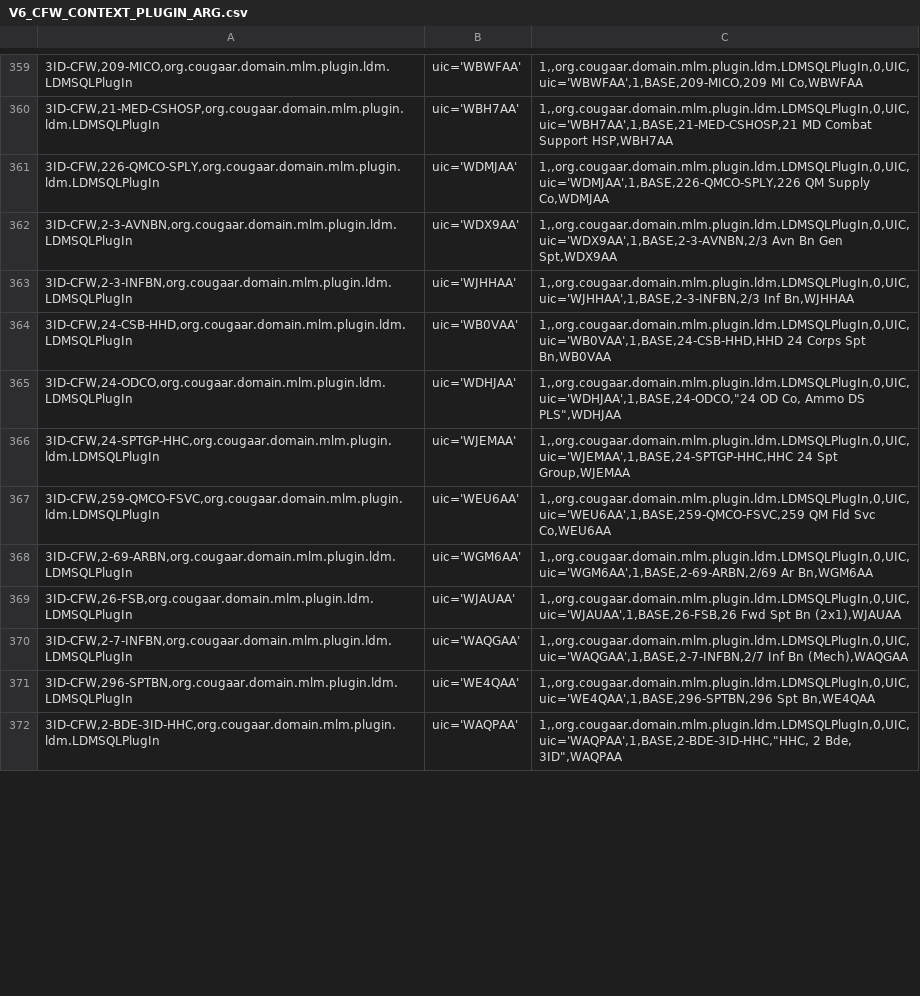
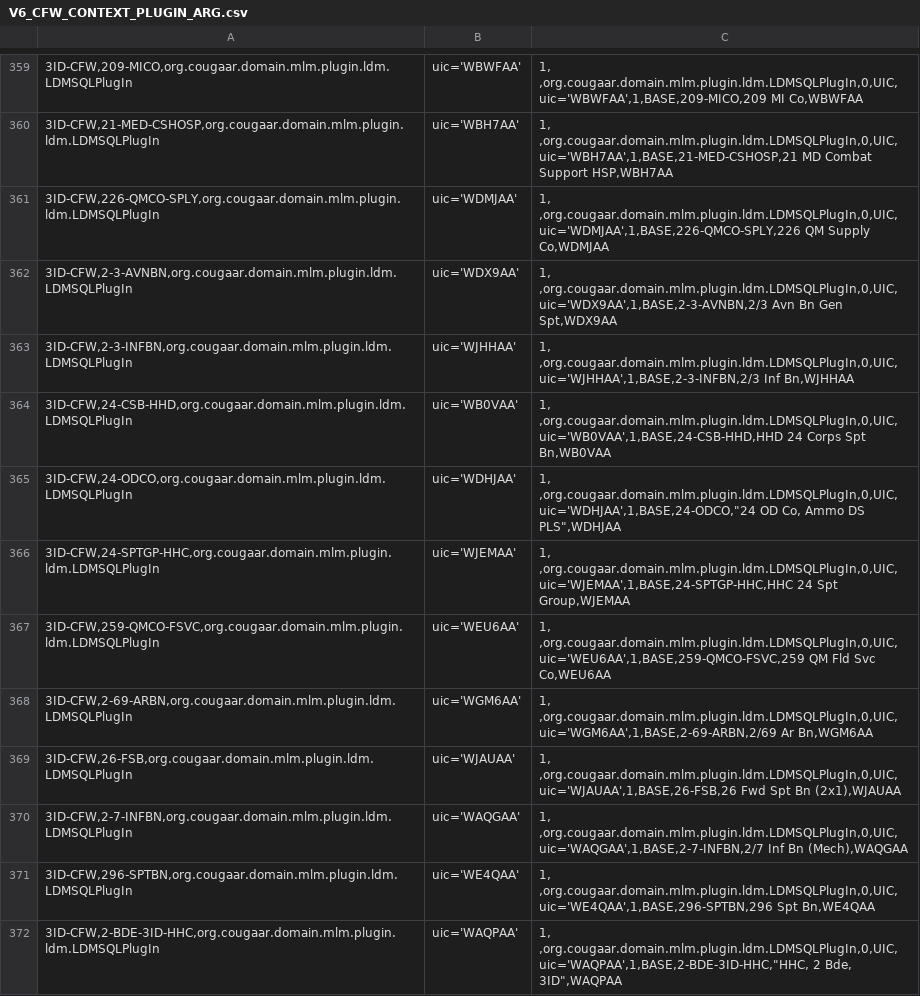
Before and after one commit to codeaudit/cougaar-csmart, a CSV file: csmart/data/cmt/data/V6_CFW_CONTEXT_PLUGIN_ARG.csv, drawn as a sheet; only a part is shown, gaps mark what is left out; the diff covers the shown part only; the diff names each change by its address in the sheet, - before the commit and + after, or states it on an @@ line.

```diff
--- a/csmart/data/cmt/data/V6_CFW_CONTEXT_PLUGIN_ARG.csv
+++ b/csmart/data/cmt/data/V6_CFW_CONTEXT_PLUGIN_ARG.csv
-C359: 1,,org.cougaar.domain.mlm.plugin.ldm.LDMSQLPlugIn,0,UIC,uic='WBWFAA',1,BASE,209-MICO,209 MI Co,WBWFAA
+C359: 1, ,org.cougaar.domain.mlm.plugin.ldm.LDMSQLPlugIn,0,UIC,uic='WBWFAA',1,BASE,209-MICO,209 MI Co,WBWFAA
-C360: 1,,org.cougaar.domain.mlm.plugin.ldm.LDMSQLPlugIn,0,UIC,uic='WBH7AA',1,BASE,21-MED-CSHOSP,21 MD Combat…
+C360: 1, ,org.cougaar.domain.mlm.plugin.ldm.LDMSQLPlugIn,0,UIC,uic='WBH7AA',1,BASE,21-MED-CSHOSP,21 MD Combat…
-C361: 1,,org.cougaar.domain.mlm.plugin.ldm.LDMSQLPlugIn,0,UIC,uic='WDMJAA',1,BASE,226-QMCO-SPLY,226 QM Supply…
+C361: 1, ,org.cougaar.domain.mlm.plugin.ldm.LDMSQLPlugIn,0,UIC,uic='WDMJAA',1,BASE,226-QMCO-SPLY,226 QM Supply…
-C362: 1,,org.cougaar.domain.mlm.plugin.ldm.LDMSQLPlugIn,0,UIC,uic='WDX9AA',1,BASE,2-3-AVNBN,2/3 Avn Bn…
+C362: 1, ,org.cougaar.domain.mlm.plugin.ldm.LDMSQLPlugIn,0,UIC,uic='WDX9AA',1,BASE,2-3-AVNBN,2/3 Avn Bn…
-C363: 1,,org.cougaar.domain.mlm.plugin.ldm.LDMSQLPlugIn,0,UIC,uic='WJHHAA',1,BASE,2-3-INFBN,2/3 Inf Bn,WJHHAA
+C363: 1, ,org.cougaar.domain.mlm.plugin.ldm.LDMSQLPlugIn,0,UIC,uic='WJHHAA',1,BASE,2-3-INFBN,2/3 Inf Bn,WJHHAA
-C364: 1,,org.cougaar.domain.mlm.plugin.ldm.LDMSQLPlugIn,0,UIC,uic='WB0VAA',1,BASE,24-CSB-HHD,HHD 24 Corps…
+C364: 1, ,org.cougaar.domain.mlm.plugin.ldm.LDMSQLPlugIn,0,UIC,uic='WB0VAA',1,BASE,24-CSB-HHD,HHD 24 Corps…
-C365: 1,,org.cougaar.domain.mlm.plugin.ldm.LDMSQLPlugIn,0,UIC,uic='WDHJAA',1,BASE,24-ODCO,"24 OD Co,…
+C365: 1, ,org.cougaar.domain.mlm.plugin.ldm.LDMSQLPlugIn,0,UIC,uic='WDHJAA',1,BASE,24-ODCO,"24 OD Co,…
-C366: 1,,org.cougaar.domain.mlm.plugin.ldm.LDMSQLPlugIn,0,UIC,uic='WJEMAA',1,BASE,24-SPTGP-HHC,HHC 24 Spt…
+C366: 1, ,org.cougaar.domain.mlm.plugin.ldm.LDMSQLPlugIn,0,UIC,uic='WJEMAA',1,BASE,24-SPTGP-HHC,HHC 24 Spt…
-C367: 1,,org.cougaar.domain.mlm.plugin.ldm.LDMSQLPlugIn,0,UIC,uic='WEU6AA',1,BASE,259-QMCO-FSVC,259 QM Fld…
+C367: 1, ,org.cougaar.domain.mlm.plugin.ldm.LDMSQLPlugIn,0,UIC,uic='WEU6AA',1,BASE,259-QMCO-FSVC,259 QM Fld…
-C368: 1,,org.cougaar.domain.mlm.plugin.ldm.LDMSQLPlugIn,0,UIC,uic='WGM6AA',1,BASE,2-69-ARBN,2/69 Ar Bn,WGM6AA
+C368: 1, ,org.cougaar.domain.mlm.plugin.ldm.LDMSQLPlugIn,0,UIC,uic='WGM6AA',1,BASE,2-69-ARBN,2/69 Ar Bn,WGM6AA
-C369: 1,,org.cougaar.domain.mlm.plugin.ldm.LDMSQLPlugIn,0,UIC,uic='WJAUAA',1,BASE,26-FSB,26 Fwd Spt…
+C369: 1, ,org.cougaar.domain.mlm.plugin.ldm.LDMSQLPlugIn,0,UIC,uic='WJAUAA',1,BASE,26-FSB,26 Fwd Spt…
-C370: 1,,org.cougaar.domain.mlm.plugin.ldm.LDMSQLPlugIn,0,UIC,uic='WAQGAA',1,BASE,2-7-INFBN,2/7 Inf Bn…
+C370: 1, ,org.cougaar.domain.mlm.plugin.ldm.LDMSQLPlugIn,0,UIC,uic='WAQGAA',1,BASE,2-7-INFBN,2/7 Inf Bn…
-C371: 1,,org.cougaar.domain.mlm.plugin.ldm.LDMSQLPlugIn,0,UIC,uic='WE4QAA',1,BASE,296-SPTBN,296 Spt Bn,WE4QAA
+C371: 1, ,org.cougaar.domain.mlm.plugin.ldm.LDMSQLPlugIn,0,UIC,uic='WE4QAA',1,BASE,296-SPTBN,296 Spt Bn,WE4QAA
-C372: 1,,org.cougaar.domain.mlm.plugin.ldm.LDMSQLPlugIn,0,UIC,uic='WAQPAA',1,BASE,2-BDE-3ID-HHC,"HHC, 2 Bde,…
+C372: 1, ,org.cougaar.domain.mlm.plugin.ldm.LDMSQLPlugIn,0,UIC,uic='WAQPAA',1,BASE,2-BDE-3ID-HHC,"HHC, 2 Bde,…
```
Also changed, not shown: 79 edited cells elsewhere in this file.
